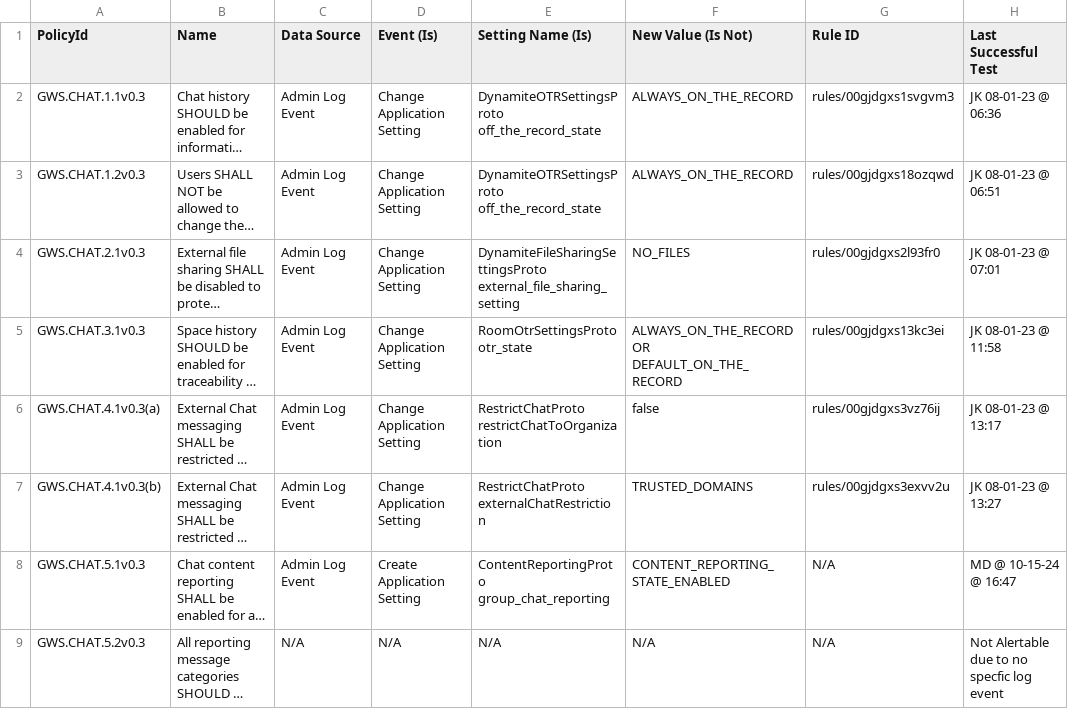
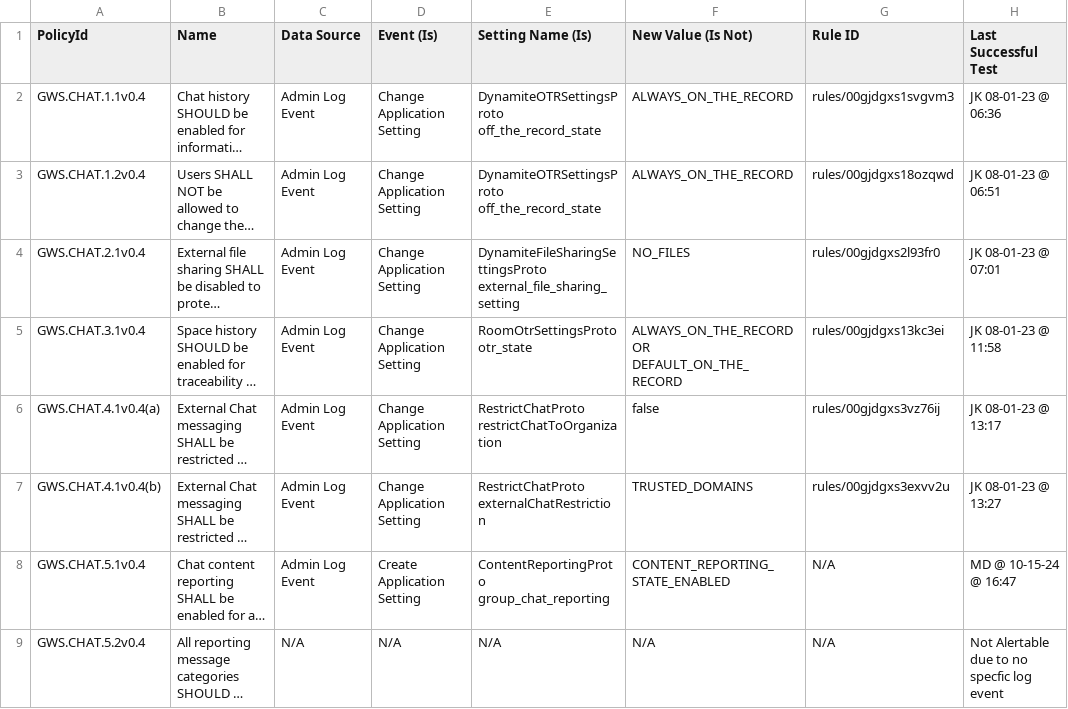
Before and after one commit to cisagov/ScubaGoggles, a CSV file: drift-rules/GWS Drift Monitoring Rules - Chat.csv, drawn as a sheet; long unchanged cells end in …; the diff names each change by its address in the sheet, - before the commit and + after, or states it on an @@ line.

```diff
--- a/drift-rules/GWS Drift Monitoring Rules - Chat.csv
+++ b/drift-rules/GWS Drift Monitoring Rules - Chat.csv
-A2 (PolicyId): GWS.CHAT.1.1v0.3
+A2 (PolicyId): GWS.CHAT.1.1v0.4
-A3 (PolicyId): GWS.CHAT.1.2v0.3
+A3 (PolicyId): GWS.CHAT.1.2v0.4
-A4 (PolicyId): GWS.CHAT.2.1v0.3
+A4 (PolicyId): GWS.CHAT.2.1v0.4
-A5 (PolicyId): GWS.CHAT.3.1v0.3
+A5 (PolicyId): GWS.CHAT.3.1v0.4
-A6 (PolicyId): GWS.CHAT.4.1v0.3(a)
+A6 (PolicyId): GWS.CHAT.4.1v0.4(a)
-A7 (PolicyId): GWS.CHAT.4.1v0.3(b)
+A7 (PolicyId): GWS.CHAT.4.1v0.4(b)
-A8 (PolicyId): GWS.CHAT.5.1v0.3
+A8 (PolicyId): GWS.CHAT.5.1v0.4
-A9 (PolicyId): GWS.CHAT.5.2v0.3
+A9 (PolicyId): GWS.CHAT.5.2v0.4
```
Also changed, not shown: drift-rules/GWS Drift Monitoring Rules - Calendar.csv, drift-rules/GWS Drift Monitoring Rules - Classroom.csv, 17 other files.
